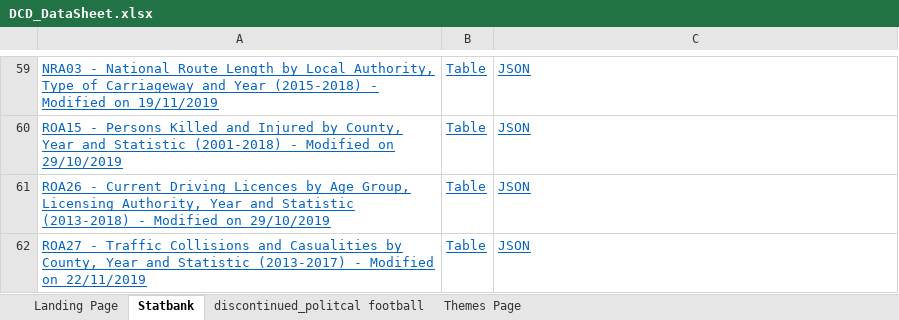
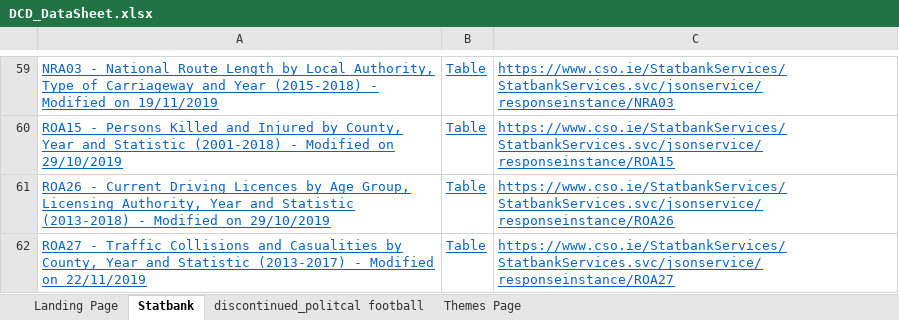
Before and after one commit to BuildingCityDashboards/bcd-dd-v2.1, an Excel workbook: docs/DCD_DataSheet.xlsx, sheet Statbank, drawn as a sheet; only a part is shown, gaps mark what is left out; values as stored, in another font and other column widths than the file's, no borders; the diff covers the shown part only; the diff names each change by its address in the sheet, - before the commit and + after, or states it on an @@ line.

```diff
--- a/docs/DCD_DataSheet.xlsx (sheet Statbank)
+++ b/docs/DCD_DataSheet.xlsx (sheet Statbank)
-C59: JSON
+C59: https://www.cso.ie/StatbankServices/StatbankServices.svc/jsonservice/responseinstance/NRA03
-C60: JSON
+C60: https://www.cso.ie/StatbankServices/StatbankServices.svc/jsonservice/responseinstance/ROA15
-C61: JSON
+C61: https://www.cso.ie/StatbankServices/StatbankServices.svc/jsonservice/responseinstance/ROA26
-C62: JSON
+C62: https://www.cso.ie/StatbankServices/StatbankServices.svc/jsonservice/responseinstance/ROA27
```
Also changed, not shown: 46 edited cells elsewhere in this sheet, 5 other files.
